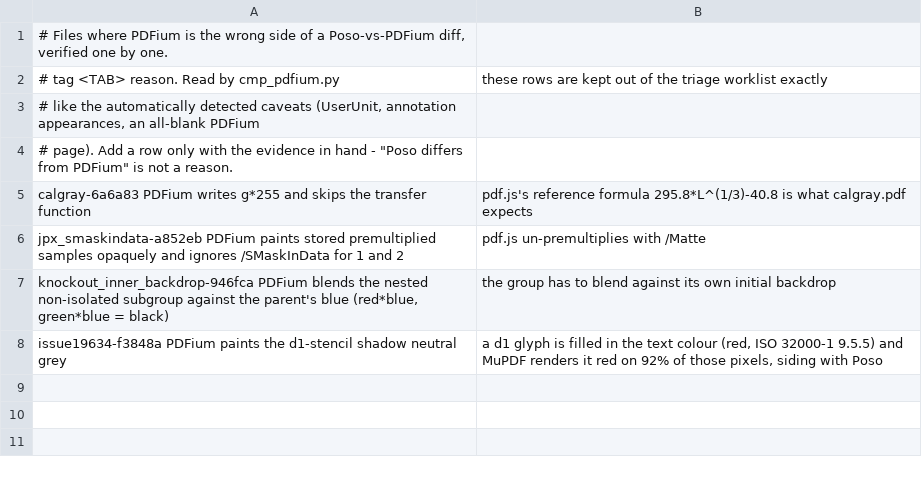
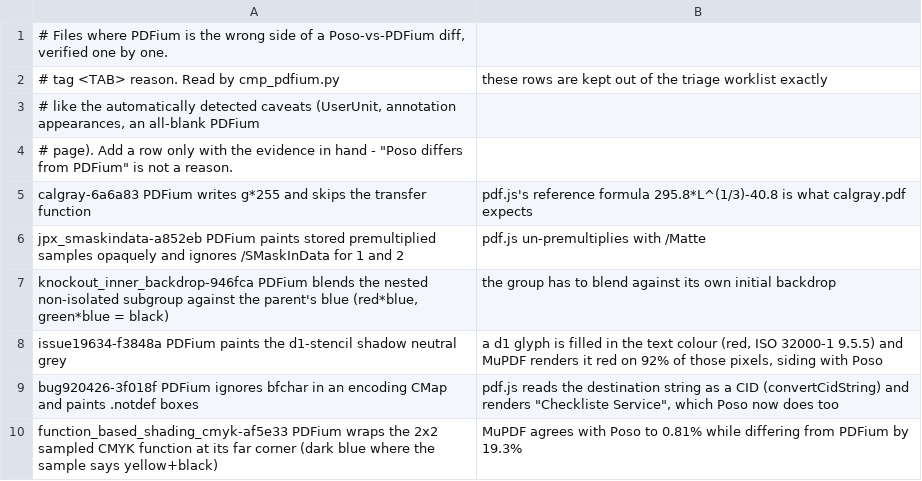
Before and after one commit to huangdonghai/Poso, a TSV file: tools/corpus/oracle_wrong.tsv, drawn as a sheet; the diff names each change by its address in the sheet, - before the commit and + after, or states it on an @@ line.

Commit message:
Fix: an encoding CMap may carry its mapping as bfchar
The bfchar/bfrange operators belong to a ToUnicode CMap, but a producer
that swaps the two is not rare, and readers accept it: pdf.js reads the
destination string's bytes as a CID (convertCidString - one byte is the
value, two are (b0 << 8) | b1). pdf.js bug920426.pdf's /Encoding is a CMap
whose whole mapping is 100 bfchar entries, and its text renders
"Checkliste Service". The CMap parser now reads both operators, the range
form with a string destination (consecutive CIDs) and with an array (one
CID per code).

PDFium ignores bfchar in an encoding CMap and paints .notdef there, so the
file is recorded in oracle_wrong.tsv; against that reference the corpus
diff moves only from 16.60% to 14.10% because the reference is the wrong
side.

Two more files were audited in this pass and found not to be Poso bugs:
function_based_shading_cmyk is a PDFium blind spot (MuPDF agrees with Poso
to 0.81% while differing from PDFium by 19.29%), recorded in
oracle_wrong.tsv; issue16038's hatch is a 0.8-device-pixel stroke whose
antialiasing PDFium snaps to one row - the sub-pixel-thin-line band this
project does not chase. Peach's run-to-run noise (four files move without
any code change, and rendering one of them alone reproduces the old value)
is documented in the findings so a resumed corpus run is not mistaken for
a regression.

Tests: CMap parsing covers bfchar, both bfrange destination forms.

```diff
--- a/tools/corpus/oracle_wrong.tsv
+++ b/tools/corpus/oracle_wrong.tsv
+row 9: bug920426-3f018f PDFium ignores bfchar in an encoding CMap and paints .notdef boxes | pdf.js reads the destination string as a CID (convertCidString) and renders "Checkliste Service", which Poso now does too
+row 10: function_based_shading_cmyk-af5e33 PDFium wraps the 2x2 sampled CMYK function at its far corner (dark blue where the sample says yellow+black) | MuPDF agrees with Poso to 0.81% while differing from PDFium by 19.3%
```
Also changed, not shown: 4 other files.
